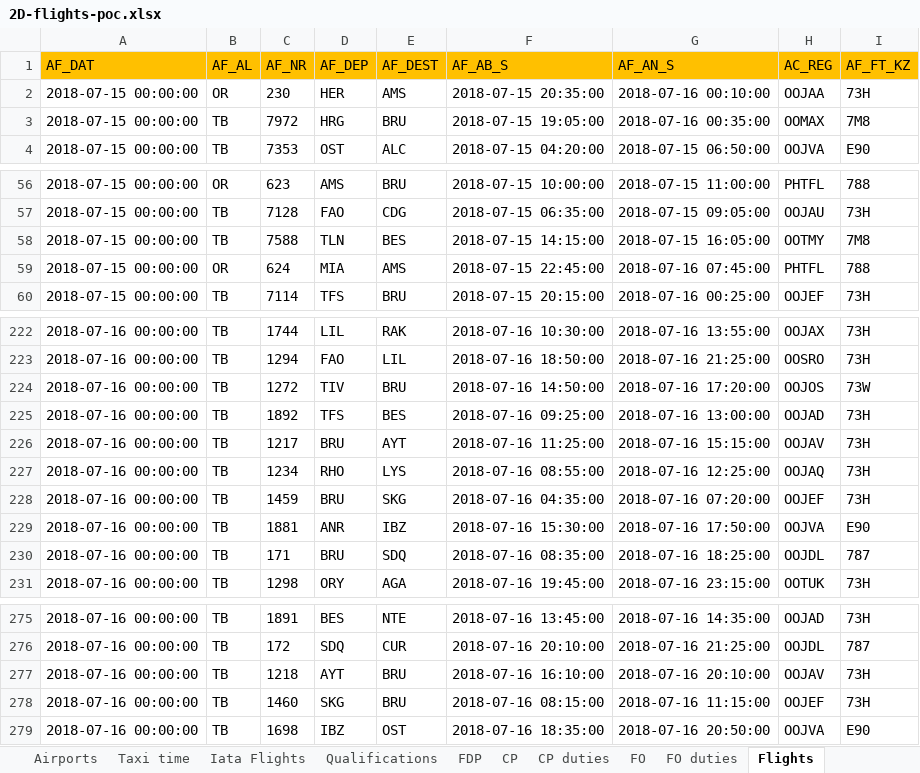
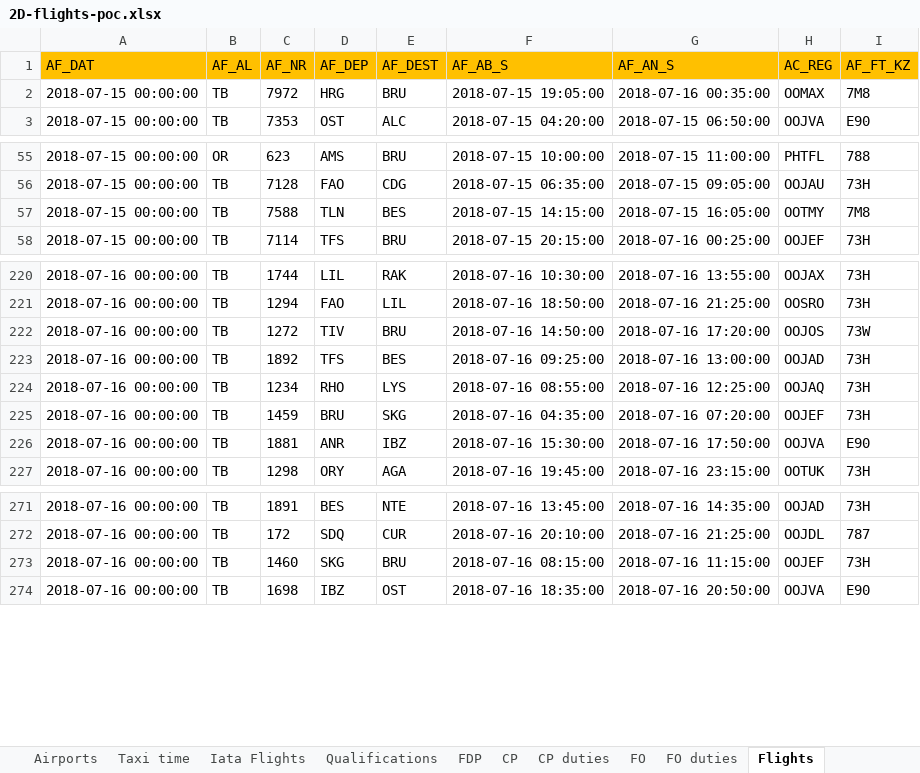
Before and after one commit to dmarrazzo/optaplanner, an Excel workbook: optaplanner-examples/data/flightcrewscheduling/unsolved/2D-flights-poc.xlsx, sheet Flights, drawn as a sheet; only a part is shown, gaps mark what is left out; values as stored, in another font and other column widths than the file's, no borders; charts and pictures not drawn; the diff names each change by its address in the sheet, - before the commit and + after, or states it on an @@ line.

```diff
--- a/optaplanner-examples/data/flightcrewscheduling/unsolved/2D-flights-poc.xlsx (sheet Flights)
+++ b/optaplanner-examples/data/flightcrewscheduling/unsolved/2D-flights-poc.xlsx (sheet Flights)
-row 2: 2018-07-15 00:00:00 | OR | 230 | HER | AMS | 2018-07-15 20:35:00 | 2018-07-16 00:10:00 | OOJAA | 73H
-row 59: 2018-07-15 00:00:00 | OR | 624 | MIA | AMS | 2018-07-15 22:45:00 | 2018-07-16 07:45:00 | PHTFL | 788
-row 226: 2018-07-16 00:00:00 | TB | 1217 | BRU | AYT | 2018-07-16 11:25:00 | 2018-07-16 15:15:00 | OOJAV | 73H
-row 230: 2018-07-16 00:00:00 | TB | 171 | BRU | SDQ | 2018-07-16 08:35:00 | 2018-07-16 18:25:00 | OOJDL | 787
-row 277: 2018-07-16 00:00:00 | TB | 1218 | AYT | BRU | 2018-07-16 16:10:00 | 2018-07-16 20:10:00 | OOJAV | 73H
```
Also changed, not shown: optaplanner-examples/data/flightcrewscheduling/unsolved/1W-flights-poc.xlsx, optaplanner-examples/data/flightcrewscheduling/unsolved/2W-flights-poc.xlsx, 3 other files.
